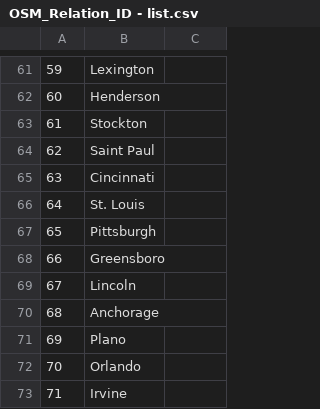
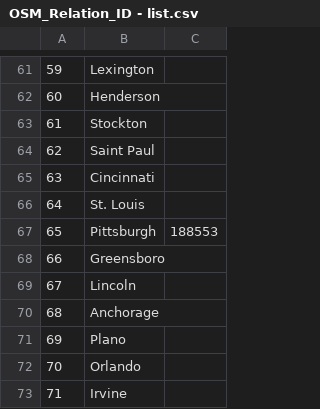
Before and after one commit to tcramm0nd/bikeability, a CSV file: OSM_Relation_ID - list.csv, drawn as a sheet; only a part is shown, gaps mark what is left out.

Commit message:
updated get_raw_data nb

```diff
--- a/OSM_Relation_ID - list.csv
+++ b/OSM_Relation_ID - list.csv
@@ -66,3 +66,3 @@
 64,St. Louis,
-65,Pittsburgh,
+65,Pittsburgh,188553
 66,Greensboro,
```
Also changed, not shown: 3 other files.
